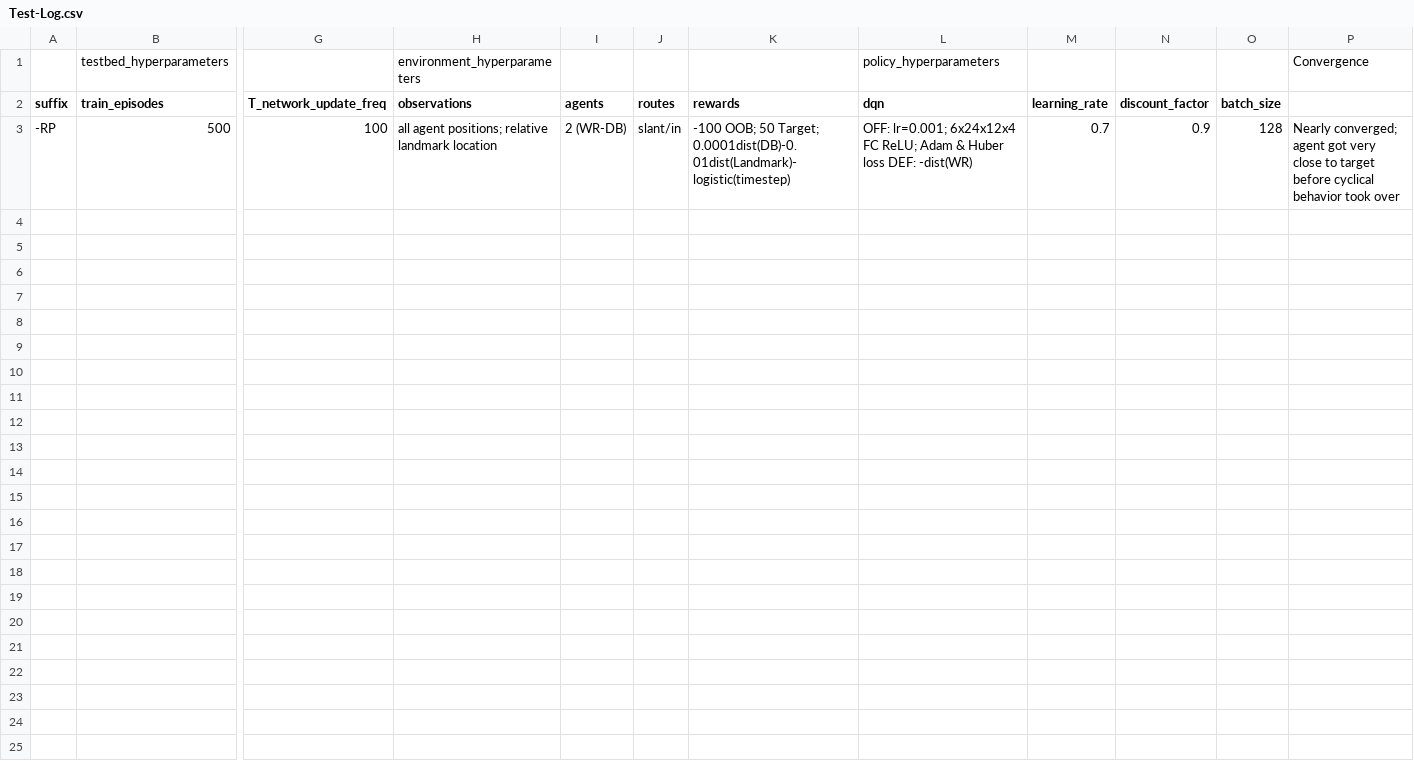
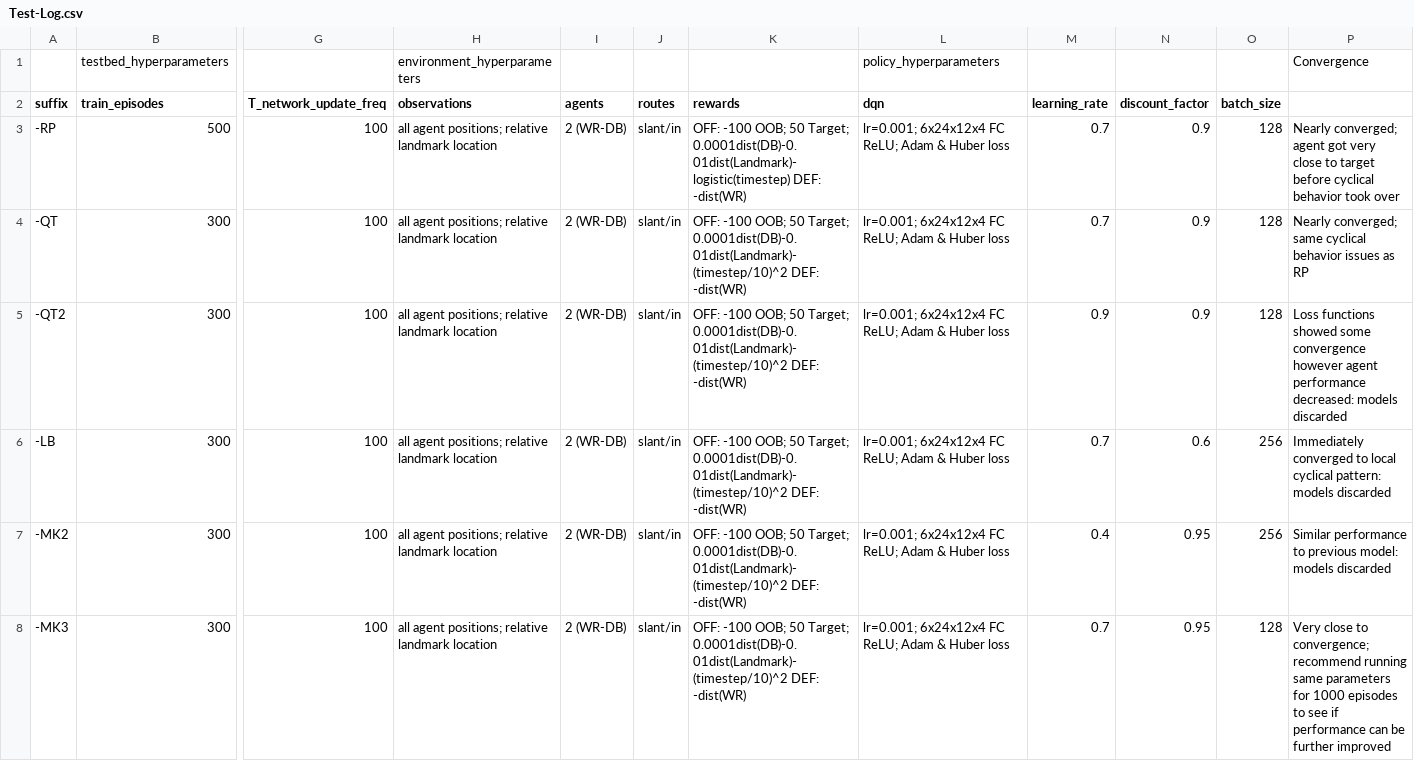
Before and after one commit to traskcon/NFL-RL, a CSV file: Test-Log.csv, drawn as a sheet; only a part is shown, gaps mark what is left out; rows hold the shown columns only; the diff names each change by its address in the sheet, - before the commit and + after, or states it on an @@ line.

Commit message:
Successful WR model

```diff
--- a/Test-Log.csv
+++ b/Test-Log.csv
-K3 (rewards): -100 OOB; 50 Target; 0.0001dist(DB)-0.01dist(Landmark)-logistic(timestep)
+K3 (rewards): OFF: -100 OOB; 50 Target; 0.0001dist(DB)-0.01dist(Landmark)-logistic(timestep) DEF: -dist(WR)
-L3 (dqn): OFF: lr=0.001; 6x24x12x4 FC ReLU; Adam & Huber loss DEF: -dist(WR)
+L3 (dqn): lr=0.001; 6x24x12x4 FC ReLU; Adam & Huber loss
+row 4: -QT | 300 | 100 | all agent positions; relative landmark location | 2 (WR-DB) | slant/in | OFF: -100 OOB; 50 Target; 0.0001dist(DB)-0.01dist(Landmark)-(timestep/10)^2 DEF: -dist(WR) | lr=0.001; 6x24x12x4 FC ReLU; Adam & Huber loss | 0.7 | 0.9 | 128 | Nearly converged; same cyclical behavior issues as RP
+row 5: -QT2 | 300 | 100 | all agent positions; relative landmark location | 2 (WR-DB) | slant/in | OFF: -100 OOB; 50 Target; 0.0001dist(DB)-0.01dist(Landmark)-(timestep/10)^2 DEF: -dist(WR) | lr=0.001; 6x24x12x4 FC ReLU; Adam & Huber loss | 0.9 | 0.9 | 128 | Loss functions showed some convergence however agent performance decreased: models discarded
+row 6: -LB | 300 | 100 | all agent positions; relative landmark location | 2 (WR-DB) | slant/in | OFF: -100 OOB; 50 Target; 0.0001dist(DB)-0.01dist(Landmark)-(timestep/10)^2 DEF: -dist(WR) | lr=0.001; 6x24x12x4 FC ReLU; Adam & Huber loss | 0.7 | 0.6 | 256 | Immediately converged to local cyclical pattern: models discarded
+row 7: -MK2 | 300 | 100 | all agent positions; relative landmark location | 2 (WR-DB) | slant/in | OFF: -100 OOB; 50 Target; 0.0001dist(DB)-0.01dist(Landmark)-(timestep/10)^2 DEF: -dist(WR) | lr=0.001; 6x24x12x4 FC ReLU; Adam & Huber loss | 0.4 | 0.95 | 256 | Similar performance to previous model: models discarded
+row 8: -MK3 | 300 | 100 | all agent positions; relative landmark location | 2 (WR-DB) | slant/in | OFF: -100 OOB; 50 Target; 0.0001dist(DB)-0.01dist(Landmark)-(timestep/10)^2 DEF: -dist(WR) | lr=0.001; 6x24x12x4 FC ReLU; Adam & Huber loss | 0.7 | 0.95 | 128 | Very close to convergence; recommend running same parameters for 1000 episodes to see if performance can be further improved
```
Also changed, not shown: 9 other files.
